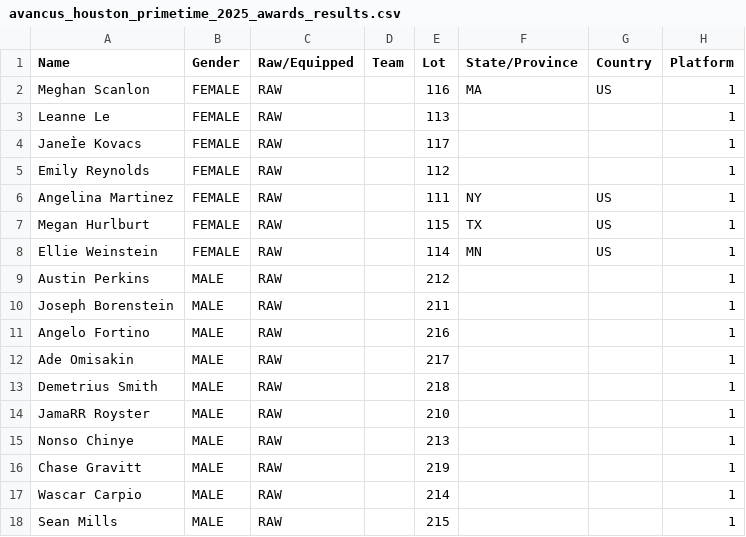
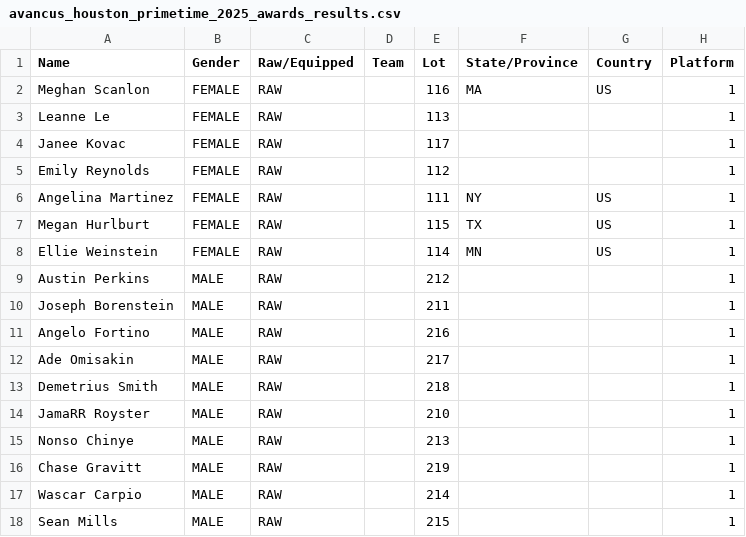
Before and after one commit to Kwaku327/PowerTracker, a CSV file: avancus_houston_primetime_2025_awards_results.csv, drawn as a sheet; only a part is shown; the diff names each change by its address in the sheet, - before the commit and + after, or states it on an @@ line.

```diff
--- a/avancus_houston_primetime_2025_awards_results.csv
+++ b/avancus_houston_primetime_2025_awards_results.csv
-A4 (Name): JaneÌe Kovacs
+A4 (Name): Janee Kovac
```
Also changed, not shown: 9 other files.
